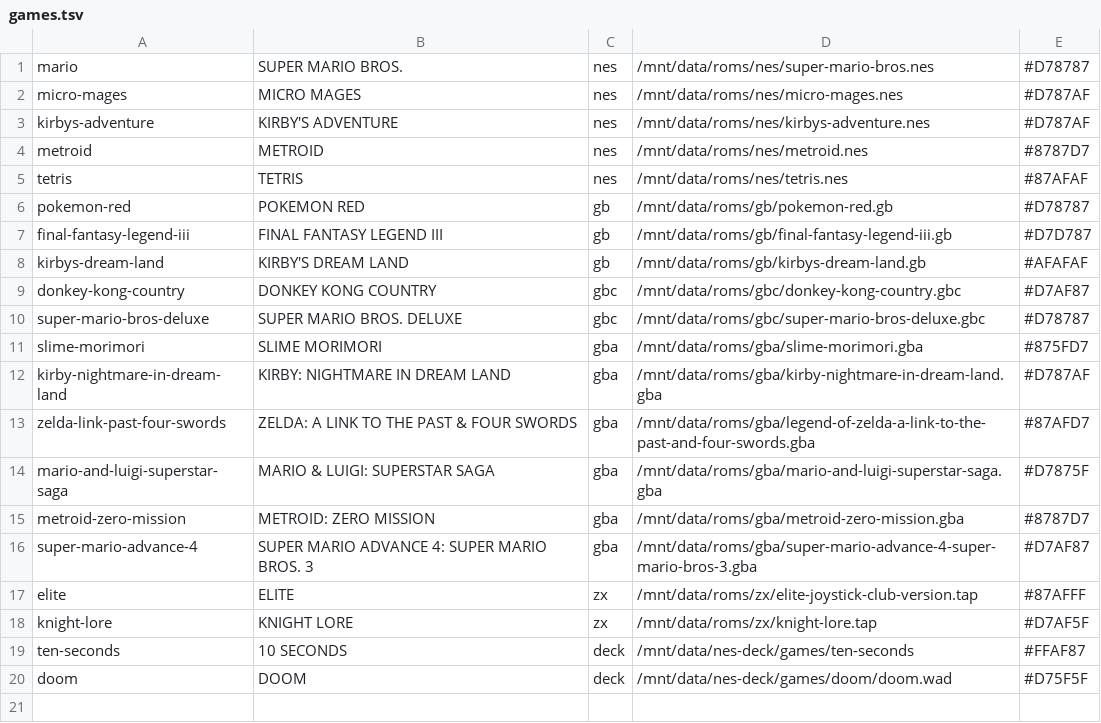
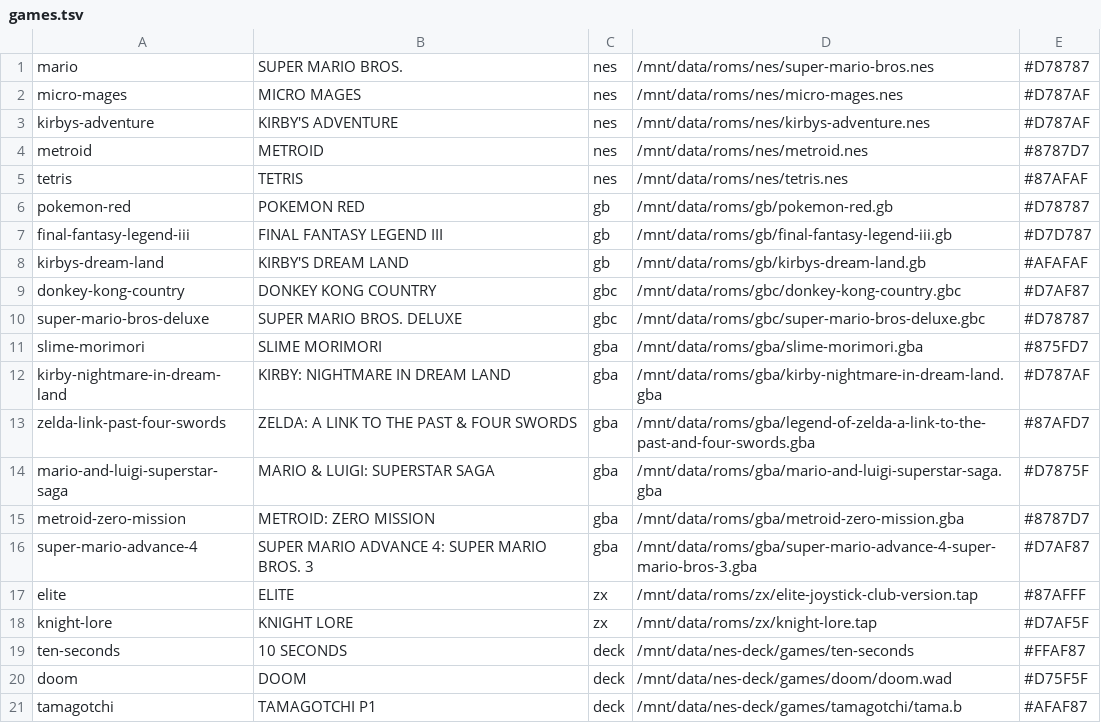
Before and after one commit to BraiinsForge/retrodeck, a TSV file: deploy/menu/games.tsv, drawn as a sheet.

Commit message:
Add Tamagotchi P1 Deck host

```diff
--- a/deploy/menu/games.tsv
+++ b/deploy/menu/games.tsv
@@ -20 +20,2 @@ ten-seconds	10 SECONDS	deck	/mnt/data/nes-deck/games/ten-seconds	#FFAF87
 doom	DOOM	deck	/mnt/data/nes-deck/games/doom/doom.wad	#D75F5F
+tamagotchi	TAMAGOTCHI P1	deck	/mnt/data/nes-deck/games/tamagotchi/tama.b	#AFAF87
```
Also changed, not shown: deploy/menu/credits.tsv, 36 other files.
